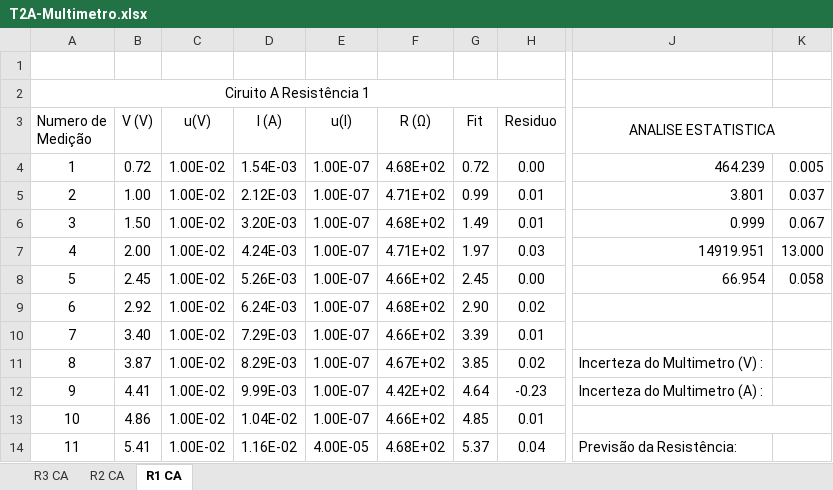
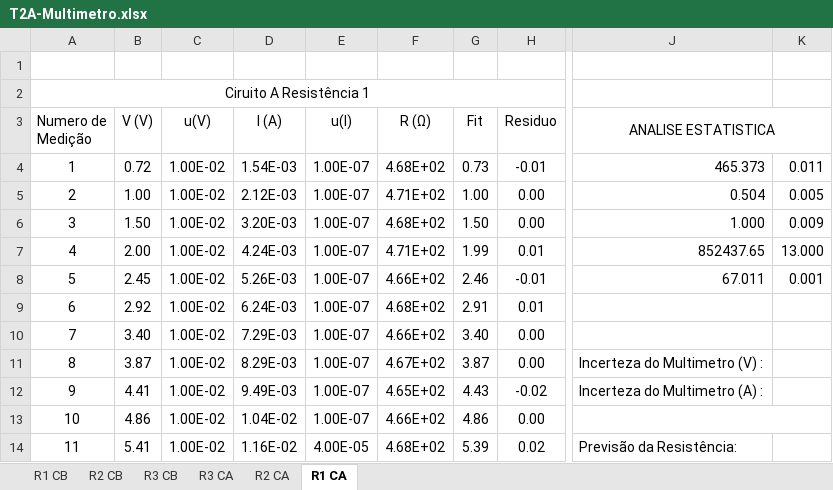
Before and after one commit to sergisousa/LABSFISICAI, an Excel workbook: T2A-Multimetro.xlsx, sheet R1 CA, drawn as a sheet; only a part is shown, gaps mark what is left out; values as stored, in another font and other column widths than the file's, no borders; charts and pictures and table styles not drawn; the diff covers the shown part only; the diff names each change by its address in the sheet, - before the commit and + after, or states it on an @@ line.

```diff
--- a/T2A-Multimetro.xlsx (sheet R1 CA)
+++ b/T2A-Multimetro.xlsx (sheet R1 CA)
+sheet tab: R1 CB
+sheet tab: R2 CB
+sheet tab: R3 CB
-G4 (Fit): 0.72
+G4 (Fit): 0.73
-H4 (Residuo): 0.00
+H4 (Residuo): -0.01
-J4 (ANALISE ESTATISTICA): 464.239
+J4 (ANALISE ESTATISTICA): 465.373
-K4: 0.005
+K4: 0.011
-G5 (Fit): 0.99
+G5 (Fit): 1.00
-H5:H6 (Residuo): 0.01
+H5:H6 (Residuo): 0.00
-J5 (ANALISE ESTATISTICA): 3.801
+J5 (ANALISE ESTATISTICA): 0.504
-K5: 0.037
+K5: 0.005
-G6 (Fit): 1.49
+G6 (Fit): 1.50
-J6 (ANALISE ESTATISTICA): 0.999
+J6 (ANALISE ESTATISTICA): 1.000
-K6: 0.067
+K6: 0.009
-G7 (Fit): 1.97
+G7 (Fit): 1.99
-H7 (Residuo): 0.03
+H7 (Residuo): 0.01
-J7 (ANALISE ESTATISTICA): 14919.951
+J7 (ANALISE ESTATISTICA): 852437.65
-G8 (Fit): 2.45
+G8 (Fit): 2.46
-H8 (Residuo): 0.00
+H8 (Residuo): -0.01
-J8 (ANALISE ESTATISTICA): 66.954
+J8 (ANALISE ESTATISTICA): 67.011
-K8: 0.058
+K8: 0.001
-G9 (Fit): 2.90
+G9 (Fit): 2.91
-H9 (Residuo): 0.02
+H9 (Residuo): 0.01
-G10 (Fit): 3.39
+G10 (Fit): 3.40
-H10 (Residuo): 0.01
+H10 (Residuo): 0.00
-G11 (Fit): 3.85
+G11 (Fit): 3.87
-H11 (Residuo): 0.02
+H11 (Residuo): 0.00
-D12 (I (A)): 9.99E-03
+D12 (I (A)): 9.49E-03
-F12 (R (Ω)): 4.42E+02
+F12 (R (Ω)): 4.65E+02
-G12 (Fit): 4.64
+G12 (Fit): 4.43
-H12 (Residuo): -0.23
+H12 (Residuo): -0.02
-G13 (Fit): 4.85
+G13 (Fit): 4.86
-H13 (Residuo): 0.01
+H13 (Residuo): 0.00
-G14 (Fit): 5.37
+G14 (Fit): 5.39
-H14 (Residuo): 0.04
+H14 (Residuo): 0.02
```
Also changed, not shown: 17 edited cells elsewhere in this sheet, sheet R3 CA, sheet R2 CA, formulas that keep their value, charts or pictures.
